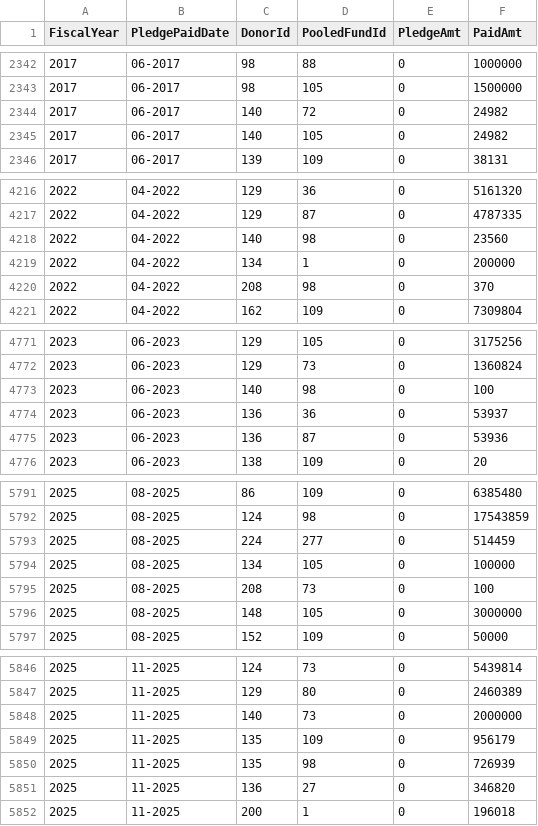
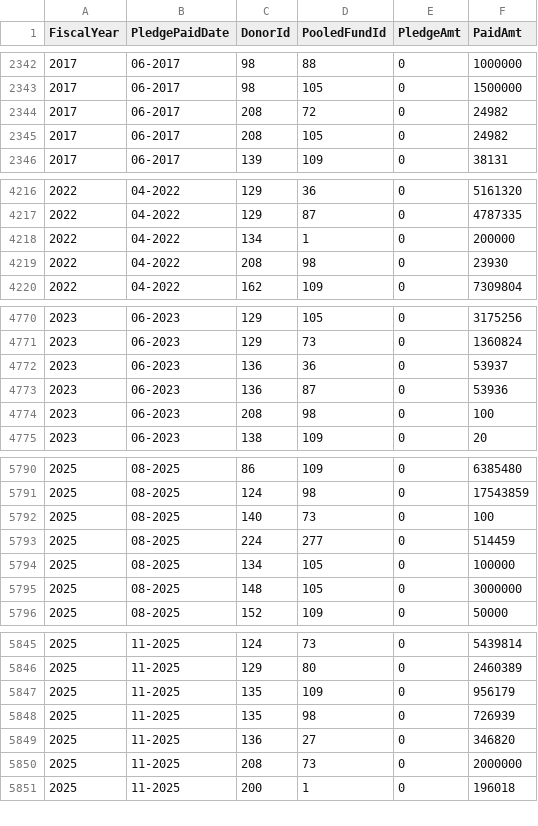
Before and after one commit to CBPFGMS/pfbi-data, a CSV file: contributionbycerfcbpfAll.csv, drawn as a sheet; only a part is shown, gaps mark what is left out; the diff covers the shown part only.

```diff
--- a/contributionbycerfcbpfAll.csv
+++ b/contributionbycerfcbpfAll.csv
@@ -2343,4 +2343,4 @@ FiscalYear,PledgePaidDate,DonorId,PooledFundId,PledgeAmt,PaidAmt
 2017,06-2017,98,105,0,1500000
-2017,06-2017,140,72,0,24982
-2017,06-2017,140,105,0,24982
+2017,06-2017,208,72,0,24982
+2017,06-2017,208,105,0,24982
 2017,06-2017,139,109,0,38131
@@ -4217,5 +4217,4 @@ FiscalYear,PledgePaidDate,DonorId,PooledFundId,PledgeAmt,PaidAmt
 2022,04-2022,129,87,0,4787335
-2022,04-2022,140,98,0,23560
 2022,04-2022,134,1,0,200000
-2022,04-2022,208,98,0,370
+2022,04-2022,208,98,0,23930
 2022,04-2022,162,109,0,7309804
@@ -4772,5 +4771,5 @@ FiscalYear,PledgePaidDate,DonorId,PooledFundId,PledgeAmt,PaidAmt
 2023,06-2023,129,73,0,1360824
-2023,06-2023,140,98,0,100
 2023,06-2023,136,36,0,53937
 2023,06-2023,136,87,0,53936
+2023,06-2023,208,98,0,100
 2023,06-2023,138,109,0,20
@@ -5792,5 +5791,5 @@ FiscalYear,PledgePaidDate,DonorId,PooledFundId,PledgeAmt,PaidAmt
 2025,08-2025,124,98,0,17543859
+2025,08-2025,140,73,0,100
 2025,08-2025,224,277,0,514459
 2025,08-2025,134,105,0,100000
-2025,08-2025,208,73,0,100
 2025,08-2025,148,105,0,3000000
@@ -5847,3 +5846,2 @@ FiscalYear,PledgePaidDate,DonorId,PooledFundId,PledgeAmt,PaidAmt
 2025,11-2025,129,80,0,2460389
-2025,11-2025,140,73,0,2000000
 2025,11-2025,135,109,0,956179
@@ -5851,2 +5849,3 @@ FiscalYear,PledgePaidDate,DonorId,PooledFundId,PledgeAmt,PaidAmt
 2025,11-2025,136,27,0,346820
+2025,11-2025,208,73,0,2000000
 2025,11-2025,200,1,0,196018
```
Also changed, not shown: 5 edited cells elsewhere in this file, cbpf/results/locationMst.csv, contributionbycerfcbpf.csv, 12 other files.
